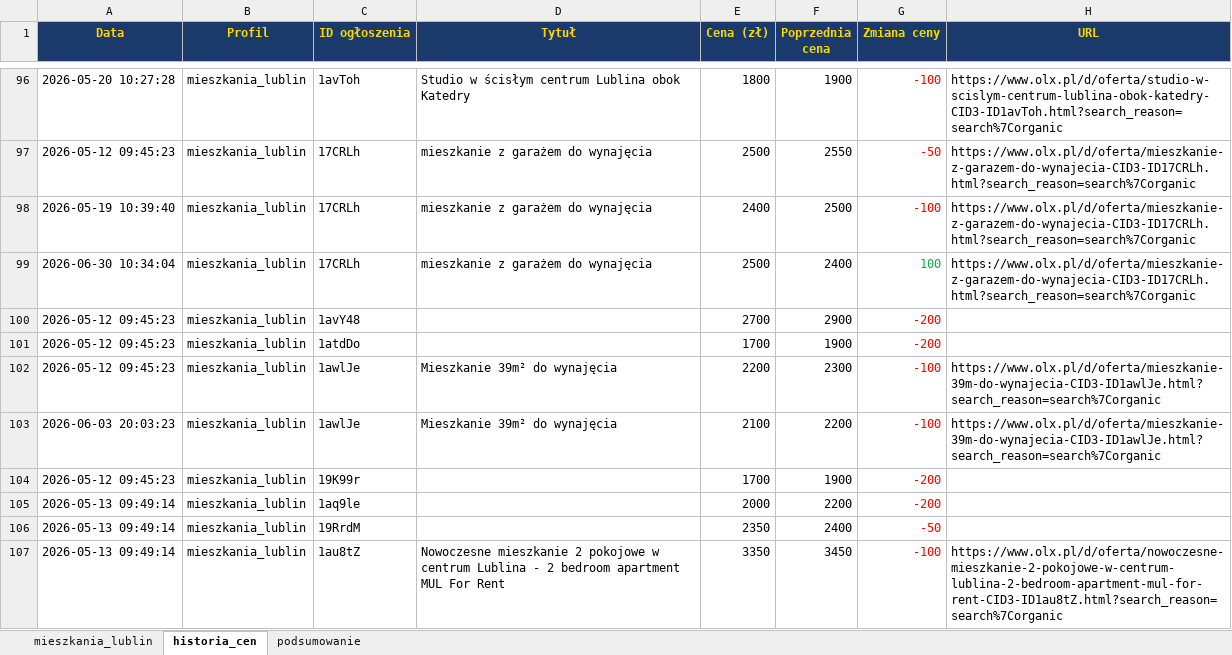
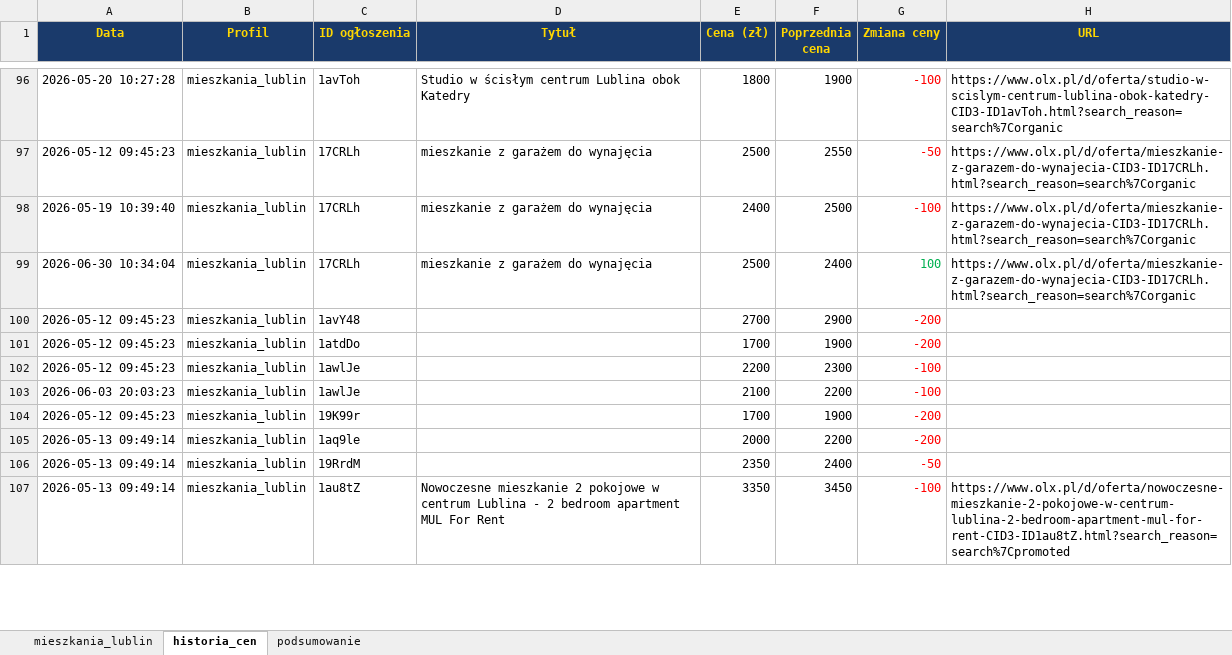
Before and after one commit to Bonaventura-EW/SZPERACZ-MIESZKANIOWY, an Excel workbook: data/szperacz_mieszkaniowy.xlsx, sheet historia_cen, drawn as a sheet; only a part is shown, gaps mark what is left out; values as stored, in another font and other column widths than the file's, no borders; the diff covers the shown part only; the diff names each change by its address in the sheet, - before the commit and + after, or states it on an @@ line.

```diff
--- a/data/szperacz_mieszkaniowy.xlsx (sheet historia_cen)
+++ b/data/szperacz_mieszkaniowy.xlsx (sheet historia_cen)
-D102:D103 (Tytuł): Mieszkanie 39m² do wynajęcia
+D102:D103 (Tytuł): (empty)
-H102:H103 (URL): https://www.olx.pl/d/oferta/mieszkanie-39m-do-wynajecia-CID3-ID1awlJe.html?search_reason=search%7Corganic
+H102:H103 (URL): (empty)
-H107 (URL): https://www.olx.pl/d/oferta/nowoczesne-mieszkanie-2-pokojowe-w-centrum-lublina-2-bedroom-apartment-mul-for-rent-CID3-ID1au8tZ.html?search_reason=search%7Corganic
+H107 (URL): https://www.olx.pl/d/oferta/nowoczesne-mieszkanie-2-pokojowe-w-centrum-lublina-2-bedroom-apartment-mul-for-rent-CID3-ID1au8tZ.html?search_reason=search%7Cpromoted
```
Also changed, not shown: 10 added rows and 41 edited cells elsewhere in this sheet, sheet mieszkania_lublin, sheet podsumowanie, 4 other files.
